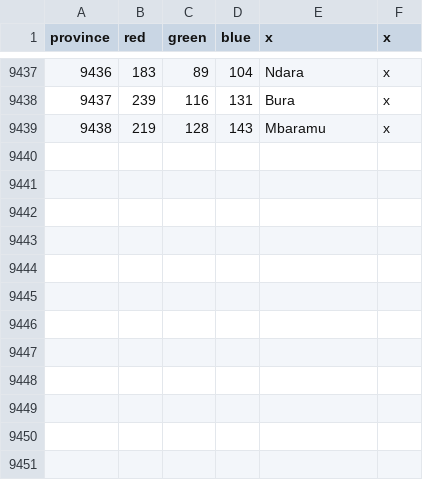
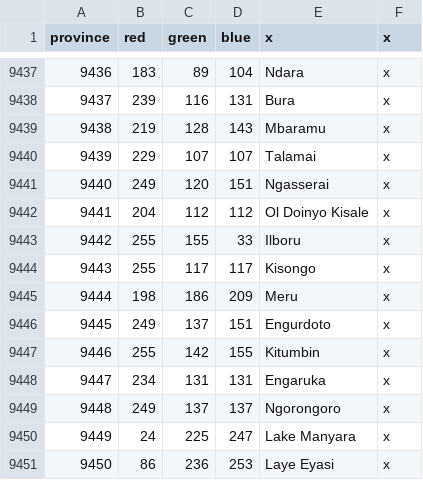
Before and after one commit to LeRoi6/Africa-Universalis-Modding-Community, a CSV file: map/definition.csv, drawn as a sheet; only a part is shown, gaps mark what is left out; the diff names each change by its address in the sheet, - before the commit and + after, or states it on an @@ line.

```diff
--- a/map/definition.csv
+++ b/map/definition.csv
+row 9440: 9439 | 229 | 107 | 107 | Talamai | x
+row 9441: 9440 | 249 | 120 | 151 | Ngasserai | x
+row 9442: 9441 | 204 | 112 | 112 | Ol Doinyo Kisale | x
+row 9443: 9442 | 255 | 155 | 33 | Ilboru | x
+row 9444: 9443 | 255 | 117 | 117 | Kisongo | x
+row 9445: 9444 | 198 | 186 | 209 | Meru | x
+row 9446: 9445 | 249 | 137 | 151 | Engurdoto | x
+row 9447: 9446 | 255 | 142 | 155 | Kitumbin | x
+row 9448: 9447 | 234 | 131 | 131 | Engaruka | x
+row 9449: 9448 | 249 | 137 | 137 | Ngorongoro | x
+row 9450: 9449 | 24 | 225 | 247 | Lake Manyara | x
+row 9451: 9450 | 86 | 236 | 253 | Laye Eyasi | x
```
Also changed, not shown: 12 other files.
